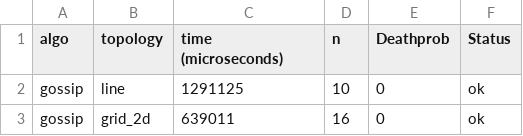
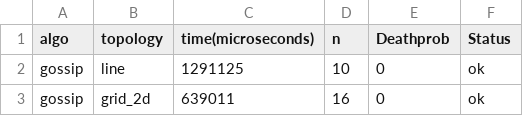
Before and after one commit to AdishRao/COP5536-Fall2022, a CSV file: Assignment 2/data.csv, drawn as a sheet; only a part is shown; the diff names each change by its address in the sheet, - before the commit and + after, or states it on an @@ line.

Commit message:
Added plots and data

```diff
--- a/Assignment 2/data.csv
+++ b/Assignment 2/data.csv
-C1: time (microseconds)
+C1: time(microseconds)
```
Also changed, not shown: 7 other files.
